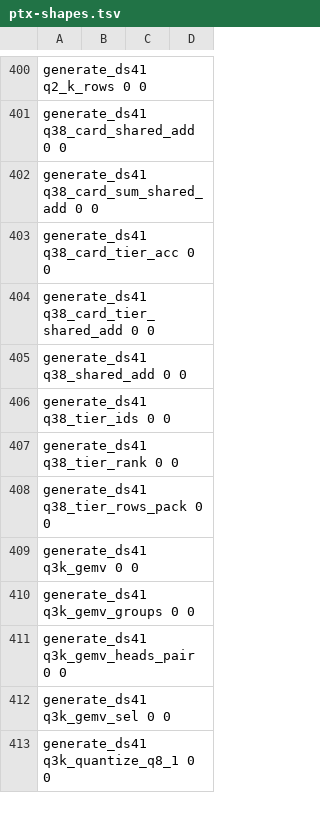
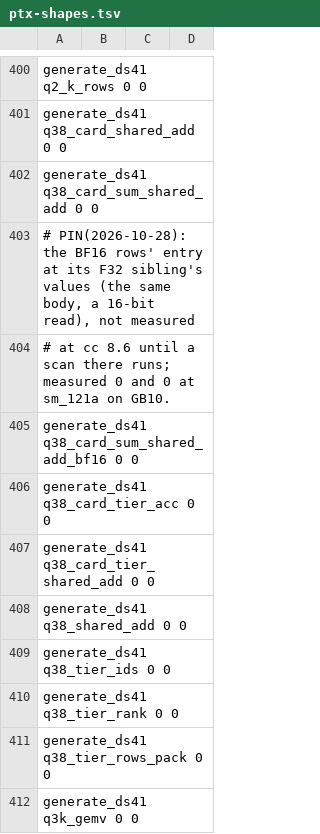
Before and after one commit to juliankang4/bloomery, a TSV file: tools/ref/ptx-shapes.tsv, drawn as a sheet; only a part is shown, gaps mark what is left out; the shorter side is filled out with more unchanged rows.

```diff
--- a/tools/ref/ptx-shapes.tsv
+++ b/tools/ref/ptx-shapes.tsv
@@ -402,2 +402,5 @@ generate_ds41   q38_card_shared_add                      0           0
 generate_ds41   q38_card_sum_shared_add                  0           0
+# PIN(2026-10-28): the BF16 rows' entry at its F32 sibling's values (the same body, a 16-bit read), not measured
+# at cc 8.6 until a scan there runs; measured 0 and 0 at sm_121a on GB10.
+generate_ds41   q38_card_sum_shared_add_bf16             0           0
 generate_ds41   q38_card_tier_acc                        0           0
```
Also changed, not shown: tools/ref/ptx-shapes/sm_121-cc12.1.tsv, tools/ref/ptx-shapes/sm_121a-cc12.1.tsv, 20 other files.
